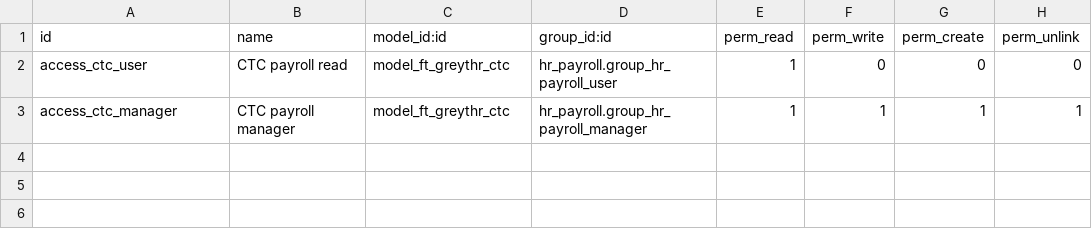
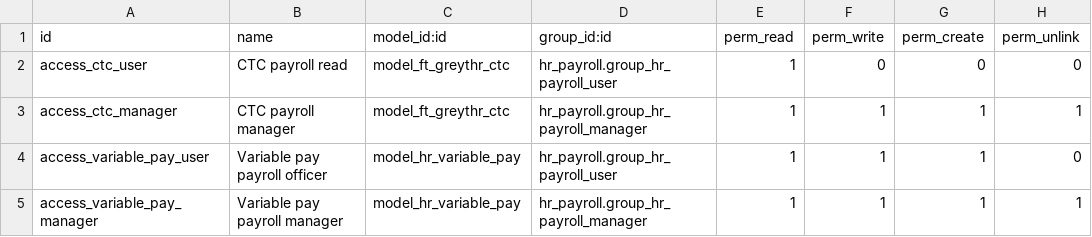
Before and after one commit to FingertipTechnologies/Fingertip-ERP, a CSV file: ft_greythr_migration/security/ir.model.access.csv, drawn as a sheet.

```diff
--- a/ft_greythr_migration/security/ir.model.access.csv
+++ b/ft_greythr_migration/security/ir.model.access.csv
@@ -3 +3,3 @@ access_ctc_user,CTC payroll read,model_ft_greythr_ctc,hr_payroll.group_hr_payrol
 access_ctc_manager,CTC payroll manager,model_ft_greythr_ctc,hr_payroll.group_hr_payroll_manager,1,1,1,1
+access_variable_pay_user,Variable pay payroll officer,model_hr_variable_pay,hr_payroll.group_hr_payroll_user,1,1,1,0
+access_variable_pay_manager,Variable pay payroll manager,model_hr_variable_pay,hr_payroll.group_hr_payroll_manager,1,1,1,1
```
Also changed, not shown: 12 other files.
